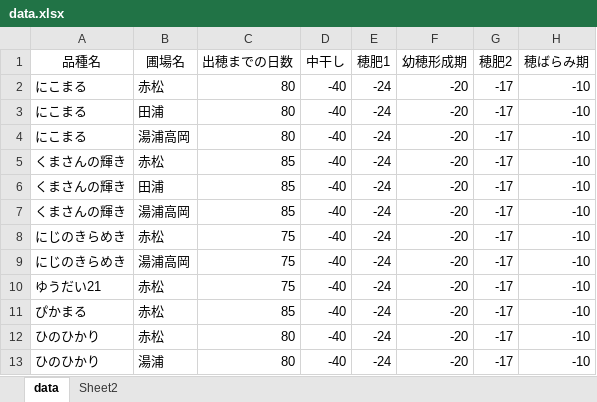
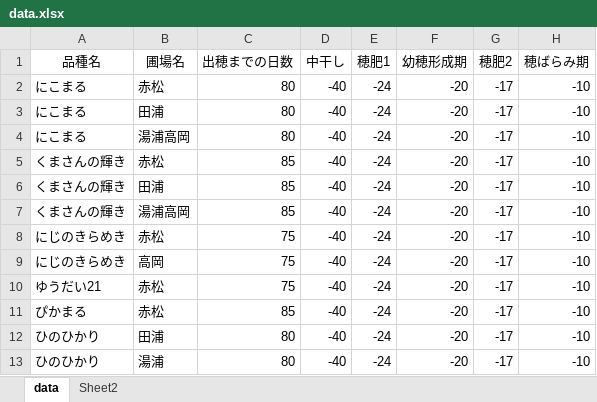
Before and after one commit to cima0508-lgtm/-, an Excel workbook: data.xlsx, sheet data, drawn as a sheet; only a part is shown; values as stored, in another font and other column widths than the file's, no borders; the diff names each change by its address in the sheet, - before the commit and + after, or states it on an @@ line.

```diff
--- a/data.xlsx (sheet data)
+++ b/data.xlsx (sheet data)
-B9 (圃場名): 湯浦高岡
+B9 (圃場名): 高岡
-B12 (圃場名): 赤松
+B12 (圃場名): 田浦
```
Also changed, not shown: 1 other file.
